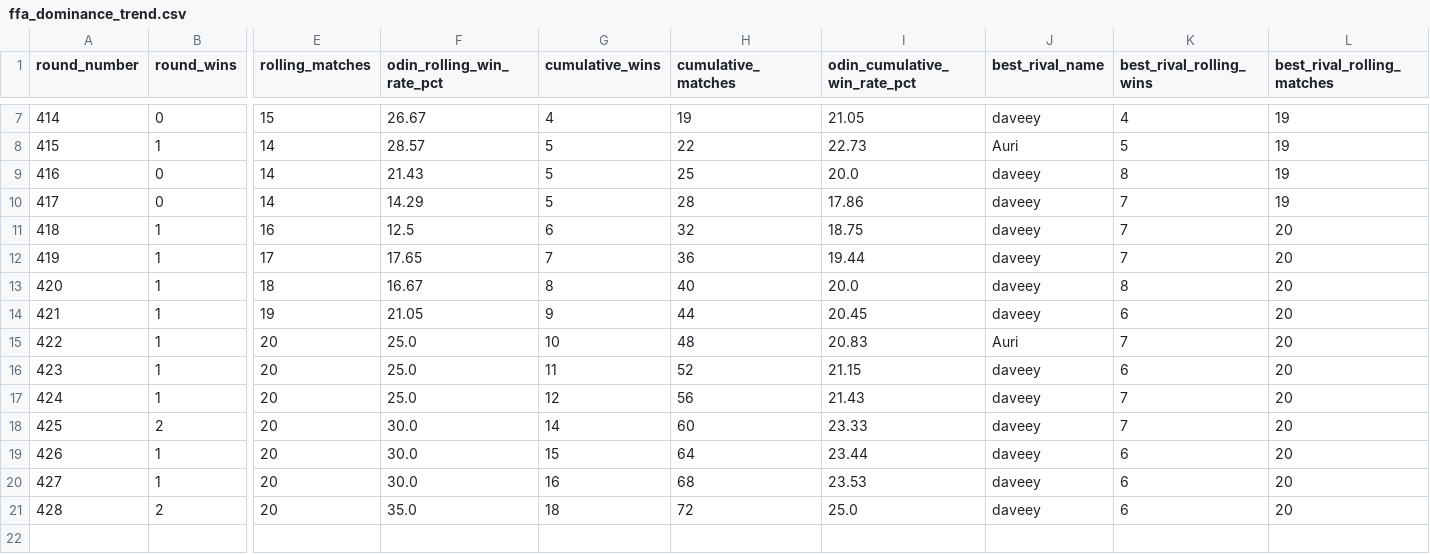
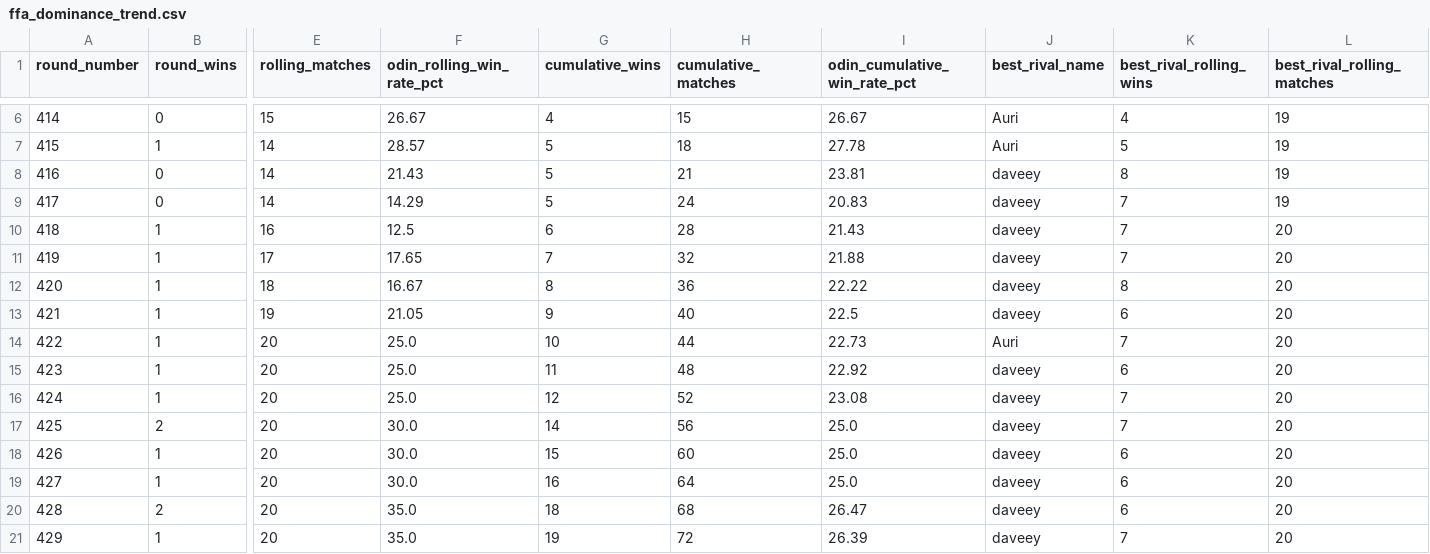
Before and after one commit to welttowelt/proxywar-coworld-starter, a CSV file: data/analysis/ffa_dominance_trend.csv, drawn as a sheet; only a part is shown, gaps mark what is left out; addresses are those after the commit; rows hold the shown columns only; the diff covers the shown part only; the diff names each change by its address in the sheet, - before the commit and + after, or states it on an @@ line.

```diff
--- a/data/analysis/ffa_dominance_trend.csv
+++ b/data/analysis/ffa_dominance_trend.csv
-H6 (cumulative_matches): 19
+H6 (cumulative_matches): 15
-I6 (odin_cumulative_win_rate_pct): 21.05
+I6 (odin_cumulative_win_rate_pct): 26.67
-J6 (best_rival_name): daveey
+J6 (best_rival_name): Auri
-H7 (cumulative_matches): 22
+H7 (cumulative_matches): 18
-I7 (odin_cumulative_win_rate_pct): 22.73
+I7 (odin_cumulative_win_rate_pct): 27.78
-H8 (cumulative_matches): 25
+H8 (cumulative_matches): 21
-I8 (odin_cumulative_win_rate_pct): 20.0
+I8 (odin_cumulative_win_rate_pct): 23.81
-H9 (cumulative_matches): 28
+H9 (cumulative_matches): 24
-I9 (odin_cumulative_win_rate_pct): 17.86
+I9 (odin_cumulative_win_rate_pct): 20.83
-H10 (cumulative_matches): 32
+H10 (cumulative_matches): 28
-I10 (odin_cumulative_win_rate_pct): 18.75
+I10 (odin_cumulative_win_rate_pct): 21.43
-H11 (cumulative_matches): 36
+H11 (cumulative_matches): 32
-I11 (odin_cumulative_win_rate_pct): 19.44
+I11 (odin_cumulative_win_rate_pct): 21.88
-H12 (cumulative_matches): 40
+H12 (cumulative_matches): 36
-I12 (odin_cumulative_win_rate_pct): 20.0
+I12 (odin_cumulative_win_rate_pct): 22.22
-H13 (cumulative_matches): 44
+H13 (cumulative_matches): 40
-I13 (odin_cumulative_win_rate_pct): 20.45
+I13 (odin_cumulative_win_rate_pct): 22.5
-H14 (cumulative_matches): 48
+H14 (cumulative_matches): 44
-I14 (odin_cumulative_win_rate_pct): 20.83
+I14 (odin_cumulative_win_rate_pct): 22.73
-H15 (cumulative_matches): 52
+H15 (cumulative_matches): 48
-I15 (odin_cumulative_win_rate_pct): 21.15
+I15 (odin_cumulative_win_rate_pct): 22.92
-H16 (cumulative_matches): 56
+H16 (cumulative_matches): 52
-I16 (odin_cumulative_win_rate_pct): 21.43
+I16 (odin_cumulative_win_rate_pct): 23.08
-H17 (cumulative_matches): 60
+H17 (cumulative_matches): 56
-I17 (odin_cumulative_win_rate_pct): 23.33
+I17 (odin_cumulative_win_rate_pct): 25.0
-H18 (cumulative_matches): 64
+H18 (cumulative_matches): 60
-I18 (odin_cumulative_win_rate_pct): 23.44
+I18 (odin_cumulative_win_rate_pct): 25.0
-H19 (cumulative_matches): 68
+H19 (cumulative_matches): 64
-I19 (odin_cumulative_win_rate_pct): 23.53
+I19 (odin_cumulative_win_rate_pct): 25.0
-H20 (cumulative_matches): 72
+H20 (cumulative_matches): 68
-I20 (odin_cumulative_win_rate_pct): 25.0
+I20 (odin_cumulative_win_rate_pct): 26.47
+row 21: 429 | 1 | 20 | 35.0 | 19 | 72 | 26.39 | daveey | 7 | 20
```
Also changed, not shown: 1 removed row and 31 edited cells elsewhere in this file, data/analysis/ffa_phase_profile.csv, data/analysis/leaderboard_snapshot.csv, 40 other files.
